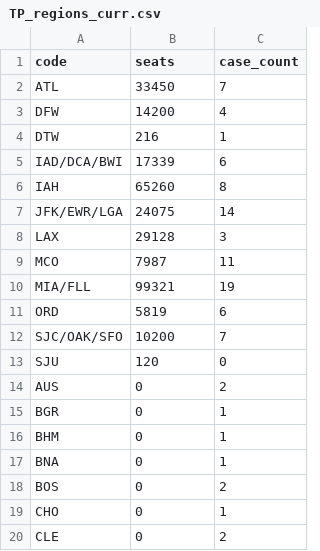
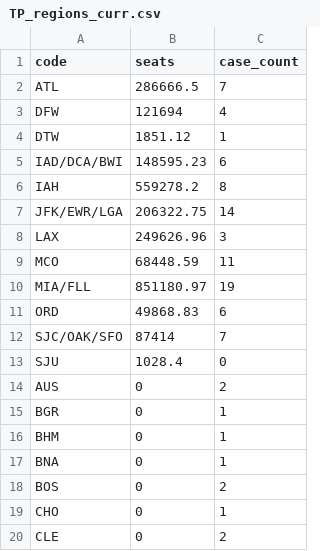
Before and after one commit to ecohealthalliance/zika-flirt-val, a CSV file: data/TP_regions_curr.csv, drawn as a sheet; only a part is shown.

```diff
--- a/data/TP_regions_curr.csv
+++ b/data/TP_regions_curr.csv
@@ -1,14 +1,14 @@
 "code","seats","case_count"
-"ATL",33450,7
-"DFW",14200,4
-"DTW",216,1
-"IAD/DCA/BWI",17339,6
-"IAH",65260,8
-"JFK/EWR/LGA",24075,14
-"LAX",29128,3
-"MCO",7987,11
-"MIA/FLL",99321,19
-"ORD",5819,6
-"SJC/OAK/SFO",10200,7
-"SJU",120,0
+"ATL",286666.5,7
+"DFW",121694,4
+"DTW",1851.12,1
+"IAD/DCA/BWI",148595.23,6
+"IAH",559278.2,8
+"JFK/EWR/LGA",206322.75,14
+"LAX",249626.96,3
+"MCO",68448.59,11
+"MIA/FLL",851180.97,19
+"ORD",49868.83,6
+"SJC/OAK/SFO",87414,7
+"SJU",1028.4,0
 "AUS",0,2
```
Also changed, not shown: data/TP_state_curr.csv, 2 other files.
